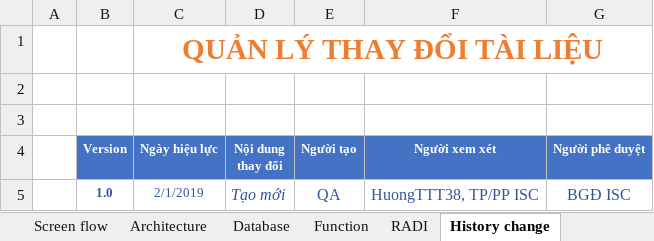
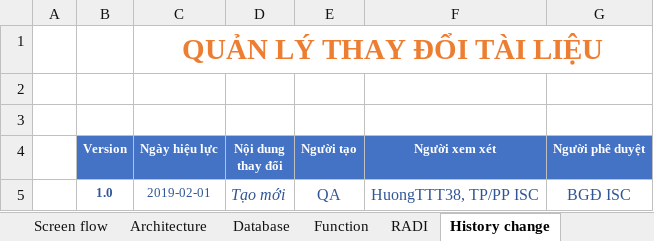
Before and after one commit to 16130586/Livestream-platform-with-android-and-spring, an Excel workbook: doc/Yu starter.xlsx, sheet History change, drawn as a sheet; values as stored, in another font and other column widths than the file's, no borders; charts and pictures not drawn; the diff names each change by its address in the sheet, - before the commit and + after, or states it on an @@ line.

```diff
--- a/doc/Yu starter.xlsx (sheet History change)
+++ b/doc/Yu starter.xlsx (sheet History change)
-C5 (Ngày hiệu lực): 2/1/2019
+C5 (Ngày hiệu lực): 2019-02-01
```
Also changed, not shown: sheet Cover, charts or pictures, 26 other files.
